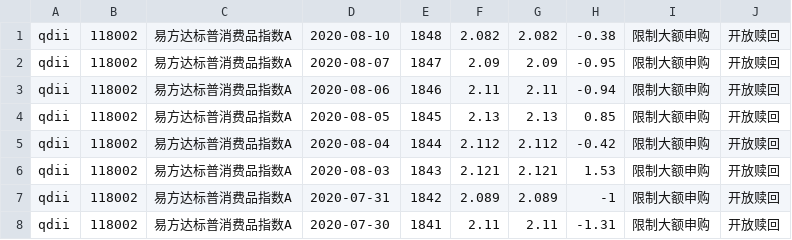
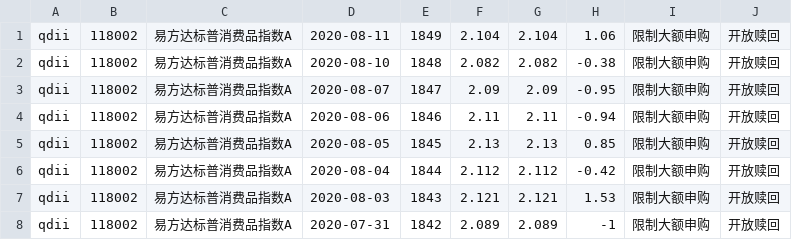
Before and after one commit to imgaara/invest, a CSV file: fund/navs/118002.csv, drawn as a sheet; only a part is shown; the shorter side is filled out with more unchanged rows; the diff names each change by its address in the sheet, - before the commit and + after, or states it on an @@ line.

```diff
--- a/fund/navs/118002.csv
+++ b/fund/navs/118002.csv
+row 1: qdii | 118002 | 易方达标普消费品指数A | 2020-08-11 | 1849 | 2.104 | 2.104 | 1.06 | 限制大额申购 | 开放赎回
```
Also changed, not shown: fund/navs/005676.csv, fund/navs/007230.csv, 46 other files.
